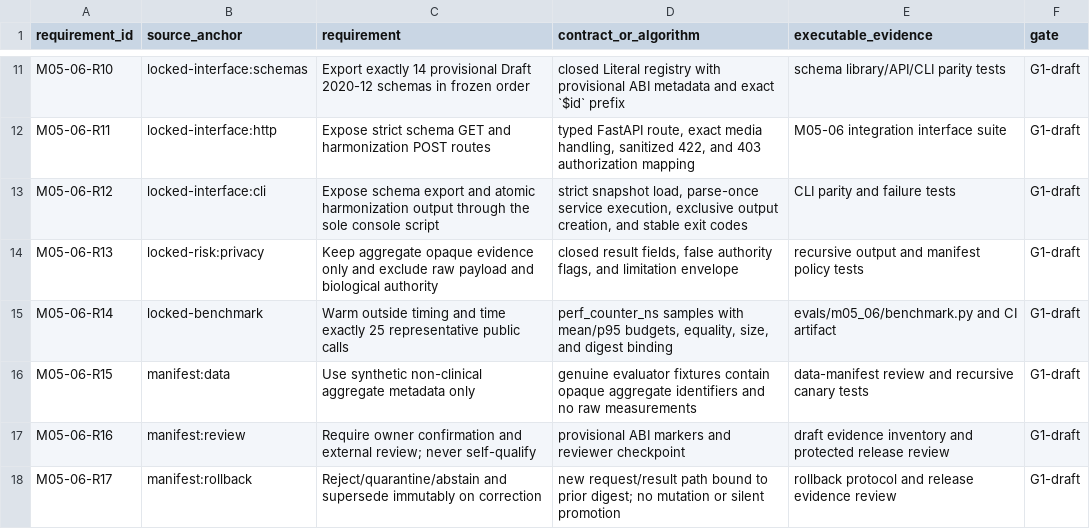
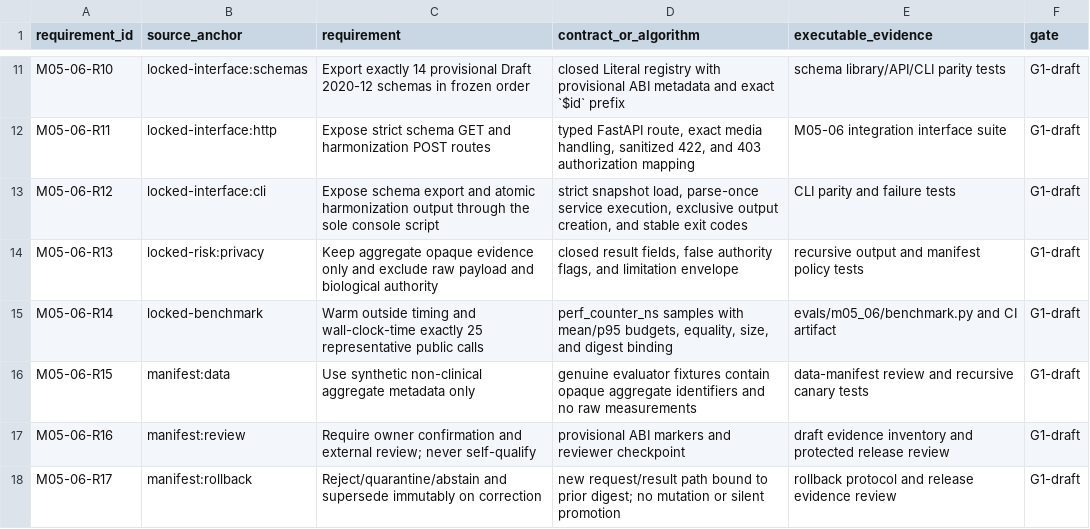
Before and after one commit to AURORA-NEURO/glio-proteogen, a CSV file: docs/traceability/GLIO-PROTEOGEN-M05-06.csv, drawn as a sheet; only a part is shown, gaps mark what is left out.

Commit message:
fix: harden research evidence CI paths

```diff
--- a/docs/traceability/GLIO-PROTEOGEN-M05-06.csv
+++ b/docs/traceability/GLIO-PROTEOGEN-M05-06.csv
@@ -14,3 +14,3 @@ M05-06-R12,"locked-interface:cli","Expose schema export and atomic harmonization
 M05-06-R13,"locked-risk:privacy","Keep aggregate opaque evidence only and exclude raw payload and biological authority","closed result fields, false authority flags, and limitation envelope","recursive output and manifest policy tests",G1-draft
-M05-06-R14,"locked-benchmark","Warm outside timing and time exactly 25 representative public calls","perf_counter_ns samples with mean/p95 budgets, equality, size, and digest binding","evals/m05_06/benchmark.py and CI artifact",G1-draft
+M05-06-R14,"locked-benchmark","Warm outside timing and wall-clock-time exactly 25 representative public calls","perf_counter_ns samples with mean/p95 budgets, equality, size, and digest binding","evals/m05_06/benchmark.py and CI artifact",G1-draft
 M05-06-R15,"manifest:data","Use synthetic non-clinical aggregate metadata only","genuine evaluator fixtures contain opaque aggregate identifiers and no raw measurements","data-manifest review and recursive canary tests",G1-draft
```
Also changed, not shown: 21 other files.
